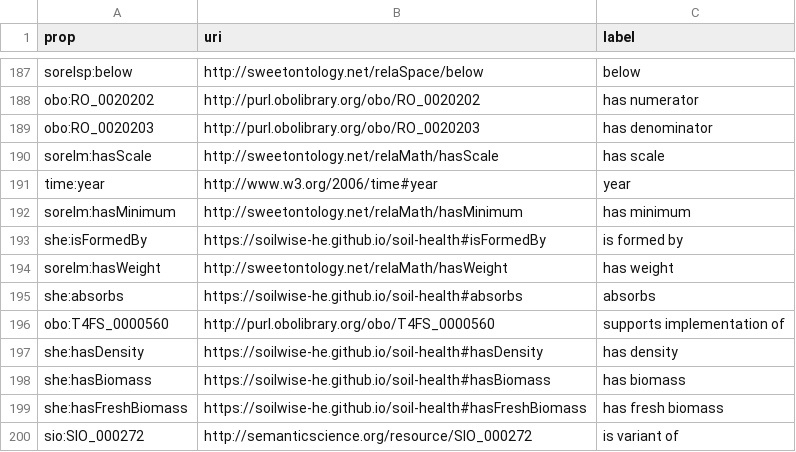
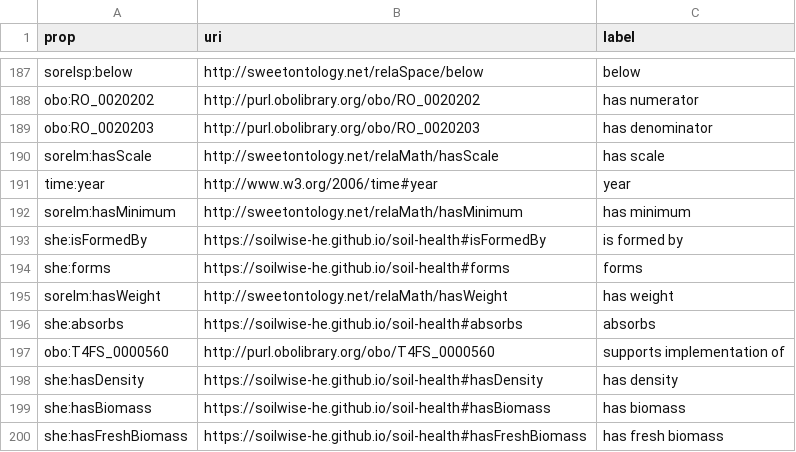
Before and after one commit to soilwise-he/soil-health-knowledge-graph, a CSV file: in_ontovocabs/properties.csv, drawn as a sheet; only a part is shown, gaps mark what is left out; the shorter side is filled out with more unchanged rows.

Commit message:
On branch main 	modified:   benchmarks/CQs_SPARQL_ea.json 	modified:   benchmarks/text_RDF_gs.json 	modified:   in_ontovocabs/properties.csv 	modified:   soil_health_KG.ttl 	modified:   text2KG.ipynb

```diff
--- a/in_ontovocabs/properties.csv
+++ b/in_ontovocabs/properties.csv
@@ -193,2 +193,3 @@ sorelm:hasMinimum,http://sweetontology.net/relaMath/hasMinimum,has minimum
 she:isFormedBy,https://soilwise-he.github.io/soil-health#isFormedBy,is formed by
+she:forms,https://soilwise-he.github.io/soil-health#forms,forms
 sorelm:hasWeight,http://sweetontology.net/relaMath/hasWeight,has weight
```
Also changed, not shown: 4 other files.
